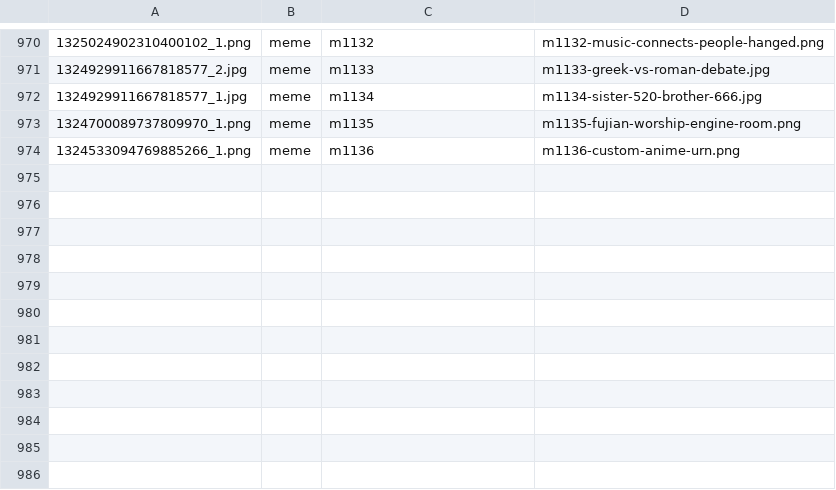
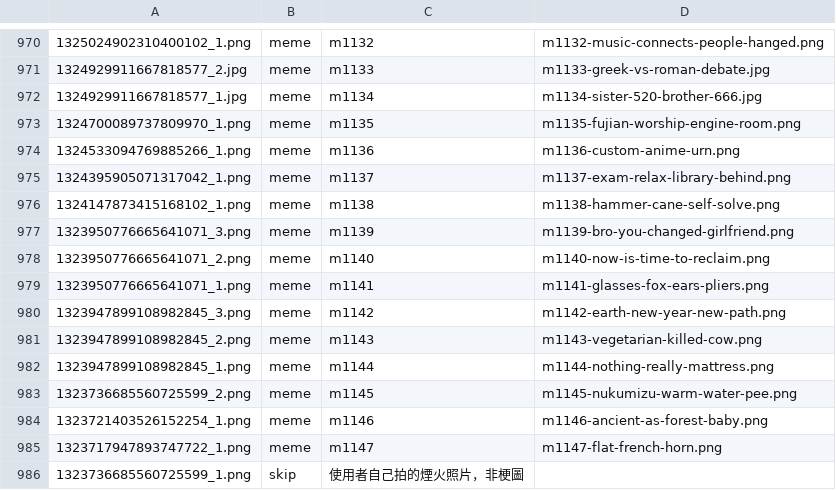
Before and after one commit to derek1403/meme_Bistro, a TSV file: docs/import_discord.tsv, drawn as a sheet; only a part is shown, gaps mark what is left out; the diff names each change by its address in the sheet, - before the commit and + after, or states it on an @@ line.

```diff
--- a/docs/import_discord.tsv
+++ b/docs/import_discord.tsv
+row 975: 1324395905071317042_1.png | meme | m1137 | m1137-exam-relax-library-behind.png
+row 976: 1324147873415168102_1.png | meme | m1138 | m1138-hammer-cane-self-solve.png
+row 977: 1323950776665641071_3.png | meme | m1139 | m1139-bro-you-changed-girlfriend.png
+row 978: 1323950776665641071_2.png | meme | m1140 | m1140-now-is-time-to-reclaim.png
+row 979: 1323950776665641071_1.png | meme | m1141 | m1141-glasses-fox-ears-pliers.png
+row 980: 1323947899108982845_3.png | meme | m1142 | m1142-earth-new-year-new-path.png
+row 981: 1323947899108982845_2.png | meme | m1143 | m1143-vegetarian-killed-cow.png
+row 982: 1323947899108982845_1.png | meme | m1144 | m1144-nothing-really-mattress.png
+row 983: 1323736685560725599_2.png | meme | m1145 | m1145-nukumizu-warm-water-pee.png
+row 984: 1323721403526152254_1.png | meme | m1146 | m1146-ancient-as-forest-baby.png
+row 985: 1323717947893747722_1.png | meme | m1147 | m1147-flat-french-horn.png
+row 986: 1323736685560725599_1.png | skip | 使用者自己拍的煙火照片，非梗圖
```
Also changed, not shown: 32 other files.
